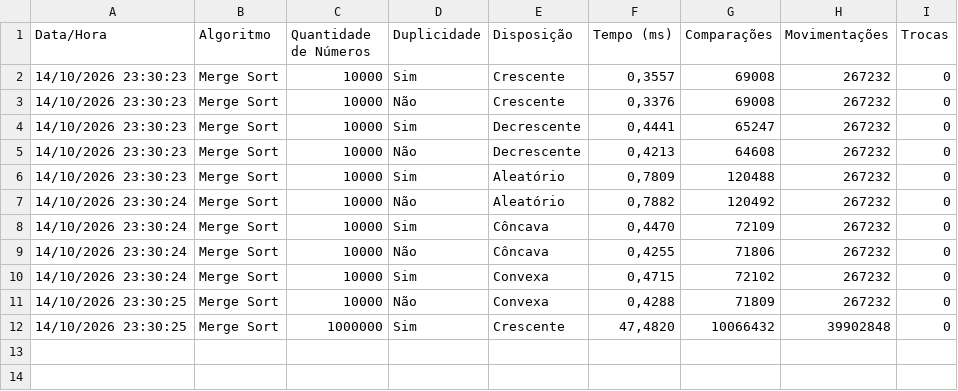
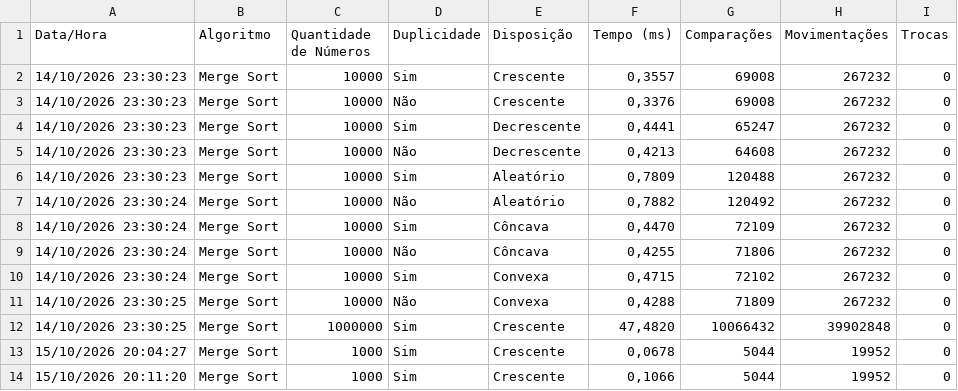
Before and after one commit to pietro-enrico/metodos_de_ordenacao, a CSV file: resultados/metricas.csv, drawn as a sheet; the diff names each change by its address in the sheet, - before the commit and + after, or states it on an @@ line.

```diff
--- a/resultados/metricas.csv
+++ b/resultados/metricas.csv
+row 13: 15/10/2026 20:04:27 | Merge Sort | 1000 | Sim | Crescente | 0,0678 | 5044 | 19952 | 0
+row 14: 15/10/2026 20:11:20 | Merge Sort | 1000 | Sim | Crescente | 0,1066 | 5044 | 19952 | 0
```
Also changed, not shown: 2 other files.
